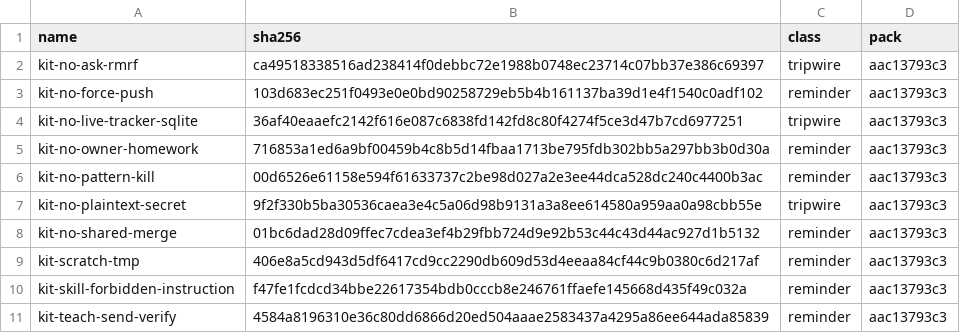
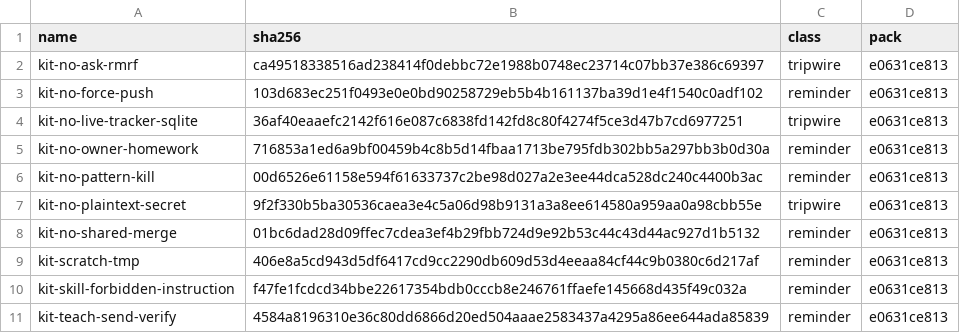
Before and after one commit to JYeswak/omp-kit-companion, a TSV file: MANIFEST.fleet.tsv, drawn as a sheet.

Commit message:
chore(manifest): record canonical fleet pack provenance [selftest]
Bead: ompkit-lrbd.3
No-changelog: generated provenance column only, no rule identity or behavior change. Canonical generator now records e0631ce813; both default/fleet checks passed and all35 semantic triples name/hash/class are byte-identical to the prior generated manifests.
Supersedes: 9398d0ee44df80b1f4728e37ad380db41d79006b
Scope of intended rewrite: ONLY MANIFEST.fleet.tsv pack column. Read original9398 manifest diff and its explicit provenance-only rationale; its CC generation, validation, tests, roadmap and all other files remain untouched. No stale-source gate waiver or foreign source adoption.

```diff
--- a/MANIFEST.fleet.tsv
+++ b/MANIFEST.fleet.tsv
@@ -1,11 +1,11 @@
 name	sha256	class	pack
-kit-no-ask-rmrf	ca49518338516ad238414f0debbc72e1988b0748ec23714c07bb37e386c69397	tripwire	aac13793c3
-kit-no-force-push	103d683ec251f0493e0e0bd90258729eb5b4b161137ba39d1e4f1540c0adf102	reminder	aac13793c3
-kit-no-live-tracker-sqlite	36af40eaaefc2142f616e087c6838fd142fd8c80f4274f5ce3d47b7cd6977251	tripwire	aac13793c3
-kit-no-owner-homework	716853a1ed6a9bf00459b4c8b5d14fbaa1713be795fdb302bb5a297bb3b0d30a	reminder	aac13793c3
-kit-no-pattern-kill	00d6526e61158e594f61633737c2be98d027a2e3ee44dca528dc240c4400b3ac	reminder	aac13793c3
-kit-no-plaintext-secret	9f2f330b5ba30536caea3e4c5a06d98b9131a3a8ee614580a959aa0a98cbb55e	tripwire	aac13793c3
-kit-no-shared-merge	01bc6dad28d09ffec7cdea3ef4b29fbb724d9e92b53c44c43d44ac927d1b5132	reminder	aac13793c3
-kit-scratch-tmp	406e8a5cd943d5df6417cd9cc2290db609d53d4eeaa84cf44c9b0380c6d217af	reminder	aac13793c3
-kit-skill-forbidden-instruction	f47fe1fcdcd34bbe22617354bdb0cccb8e246761ffaefe145668d435f49c032a	reminder	aac13793c3
-kit-teach-send-verify	4584a8196310e36c80dd6866d20ed504aaae2583437a4295a86ee644ada85839	reminder	aac13793c3
+kit-no-ask-rmrf	ca49518338516ad238414f0debbc72e1988b0748ec23714c07bb37e386c69397	tripwire	e0631ce813
+kit-no-force-push	103d683ec251f0493e0e0bd90258729eb5b4b161137ba39d1e4f1540c0adf102	reminder	e0631ce813
+kit-no-live-tracker-sqlite	36af40eaaefc2142f616e087c6838fd142fd8c80f4274f5ce3d47b7cd6977251	tripwire	e0631ce813
+kit-no-owner-homework	716853a1ed6a9bf00459b4c8b5d14fbaa1713be795fdb302bb5a297bb3b0d30a	reminder	e0631ce813
+kit-no-pattern-kill	00d6526e61158e594f61633737c2be98d027a2e3ee44dca528dc240c4400b3ac	reminder	e0631ce813
+kit-no-plaintext-secret	9f2f330b5ba30536caea3e4c5a06d98b9131a3a8ee614580a959aa0a98cbb55e	tripwire	e0631ce813
+kit-no-shared-merge	01bc6dad28d09ffec7cdea3ef4b29fbb724d9e92b53c44c43d44ac927d1b5132	reminder	e0631ce813
+kit-scratch-tmp	406e8a5cd943d5df6417cd9cc2290db609d53d4eeaa84cf44c9b0380c6d217af	reminder	e0631ce813
+kit-skill-forbidden-instruction	f47fe1fcdcd34bbe22617354bdb0cccb8e246761ffaefe145668d435f49c032a	reminder	e0631ce813
+kit-teach-send-verify	4584a8196310e36c80dd6866d20ed504aaae2583437a4295a86ee644ada85839	reminder	e0631ce813
```
